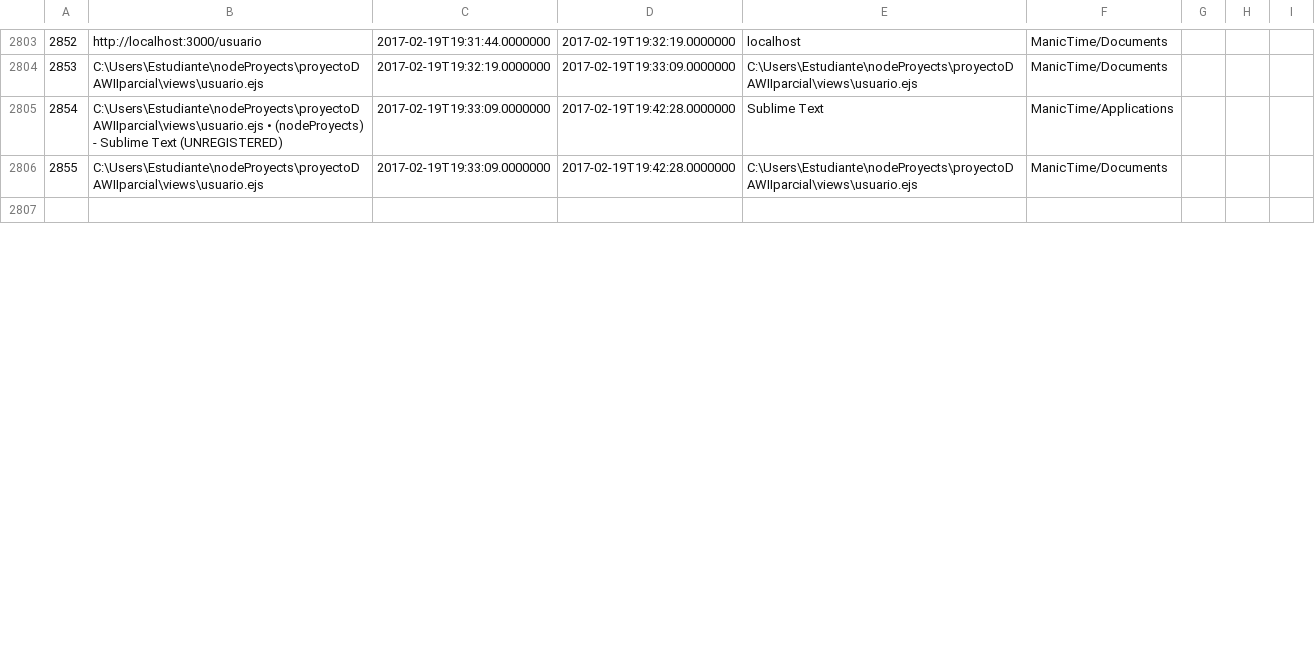
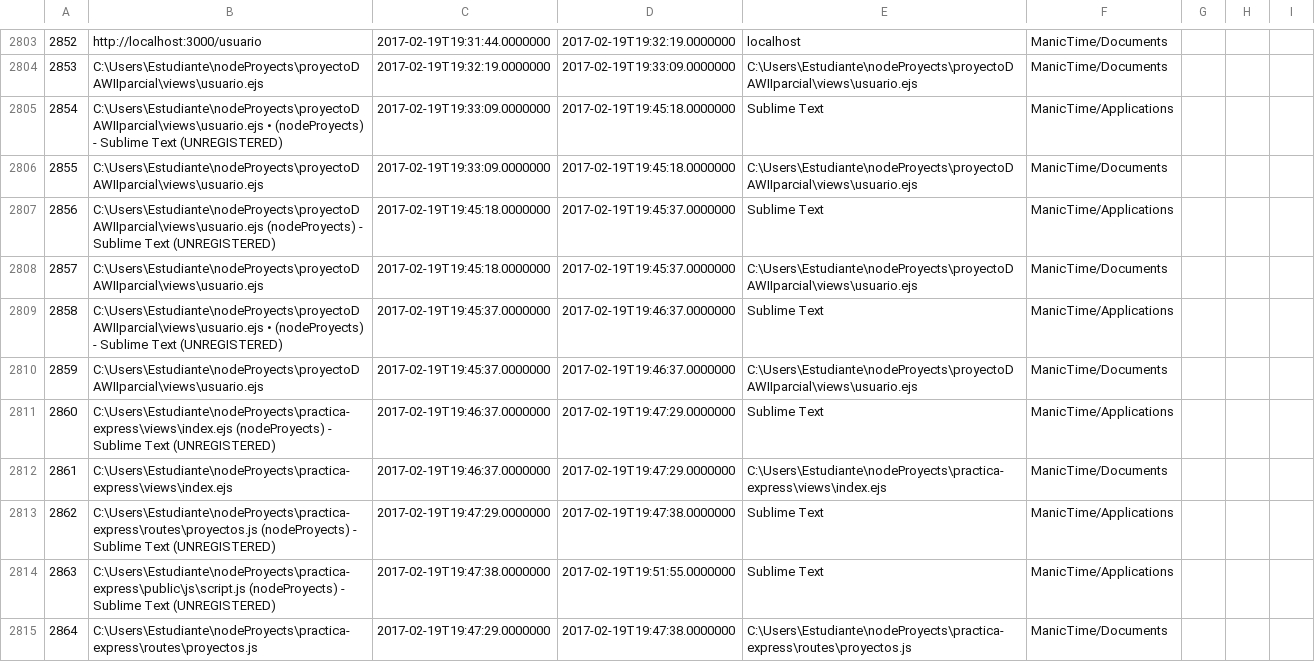
Before and after one commit to LeoEras/MTB, a CSV file: output18.csv, drawn as a sheet; only a part is shown, gaps mark what is left out; the shorter side is filled out with more unchanged rows; the diff covers the shown part only; the diff names each change by its address in the sheet, - before the commit and + after, or states it on an @@ line.

Commit message:
Update

```diff
--- a/output18.csv
+++ b/output18.csv
-D2805:D2806: 2017-02-19T19:42:28.0000000
+D2805:D2806: 2017-02-19T19:45:18.0000000
+row 2807: 2856 | C:\Users\Estudiante\nodeProyects\proyectoDAWIIparcial\views\usuario.ejs (nodeProyects) - Sublime Text (UNREGISTERED) | 2017-02-19T19:45:18.0000000 | 2017-02-19T19:45:37.0000000 | Sublime Text | ManicTime/Applications
+row 2808: 2857 | C:\Users\Estudiante\nodeProyects\proyectoDAWIIparcial\views\usuario.ejs | 2017-02-19T19:45:18.0000000 | 2017-02-19T19:45:37.0000000 | C:\Users\Estudiante\nodeProyects\proyectoDAWIIparcial\views\usuario.ejs | ManicTime/Documents
+row 2809: 2858 | C:\Users\Estudiante\nodeProyects\proyectoDAWIIparcial\views\usuario.ejs • (nodeProyects) - Sublime Text (UNREGISTERED) | 2017-02-19T19:45:37.0000000 | 2017-02-19T19:46:37.0000000 | Sublime Text | ManicTime/Applications
+row 2810: 2859 | C:\Users\Estudiante\nodeProyects\proyectoDAWIIparcial\views\usuario.ejs | 2017-02-19T19:45:37.0000000 | 2017-02-19T19:46:37.0000000 | C:\Users\Estudiante\nodeProyects\proyectoDAWIIparcial\views\usuario.ejs | ManicTime/Documents
+row 2811: 2860 | C:\Users\Estudiante\nodeProyects\practica-express\views\index.ejs (nodeProyects) - Sublime Text (UNREGISTERED) | 2017-02-19T19:46:37.0000000 | 2017-02-19T19:47:29.0000000 | Sublime Text | ManicTime/Applications
+row 2812: 2861 | C:\Users\Estudiante\nodeProyects\practica-express\views\index.ejs | 2017-02-19T19:46:37.0000000 | 2017-02-19T19:47:29.0000000 | C:\Users\Estudiante\nodeProyects\practica-express\views\index.ejs | ManicTime/Documents
+row 2813: 2862 | C:\Users\Estudiante\nodeProyects\practica-express\routes\proyectos.js (nodeProyects) - Sublime Text (UNREGISTERED) | 2017-02-19T19:47:29.0000000 | 2017-02-19T19:47:38.0000000 | Sublime Text | ManicTime/Applications
+row 2814: 2863 | C:\Users\Estudiante\nodeProyects\practica-express\public\js\script.js (nodeProyects) - Sublime Text (UNREGISTERED) | 2017-02-19T19:47:38.0000000 | 2017-02-19T19:51:55.0000000 | Sublime Text | ManicTime/Applications
+row 2815: 2864 | C:\Users\Estudiante\nodeProyects\practica-express\routes\proyectos.js | 2017-02-19T19:47:29.0000000 | 2017-02-19T19:47:38.0000000 | C:\Users\Estudiante\nodeProyects\practica-express\routes\proyectos.js | ManicTime/Documents
```
Also changed, not shown: 9 added rows, 1 edited cell and row numbers in column A elsewhere in this file.
